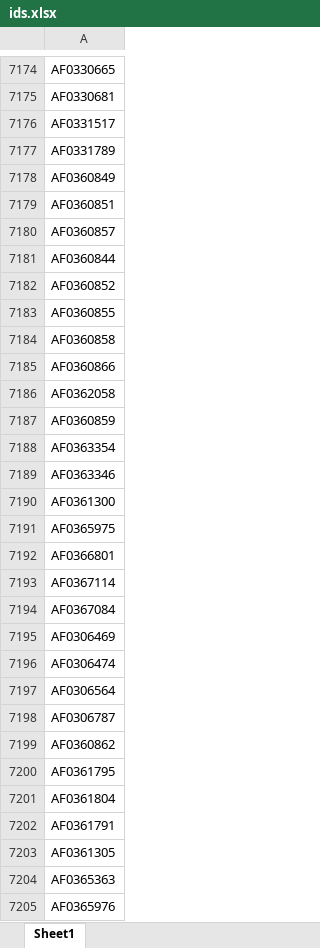
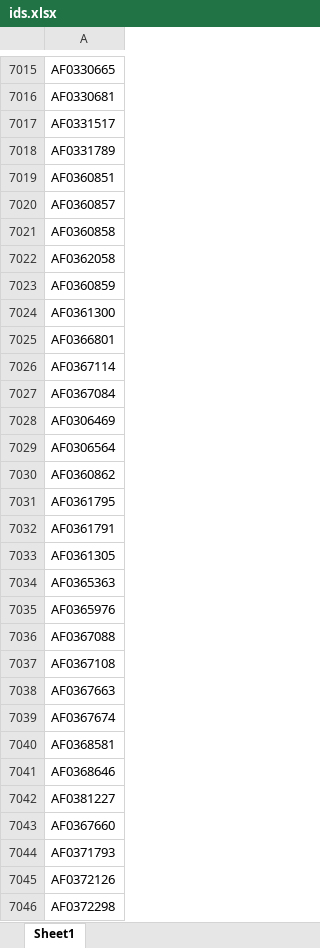
Before and after one commit to nibedanbhattacharjee97/slbook, an Excel workbook: ids.xlsx, sheet Sheet1, drawn as a sheet; only a part is shown, gaps mark what is left out; the shorter side is filled out with more unchanged rows; values as stored, in another font and other column widths than the file's, no borders; removed rows and columns are numbered as before the commit, all else as after; the diff covers the shown part only; the diff names each change by its address in the sheet, - before the commit and + after, or states it on an @@ line.

```diff
--- a/ids.xlsx (sheet Sheet1)
+++ b/ids.xlsx (sheet Sheet1)
-row 7178: AF0360849
-row 7181: AF0360844
-row 7182: AF0360852
-row 7183: AF0360855
-row 7185: AF0360866
-row 7188: AF0363354
-row 7189: AF0363346
-row 7191: AF0365975
-row 7196: AF0306474
-row 7198: AF0306787
-row 7201: AF0361804
```
Also changed, not shown: 45 added rows and 958 removed rows elsewhere in this sheet.
